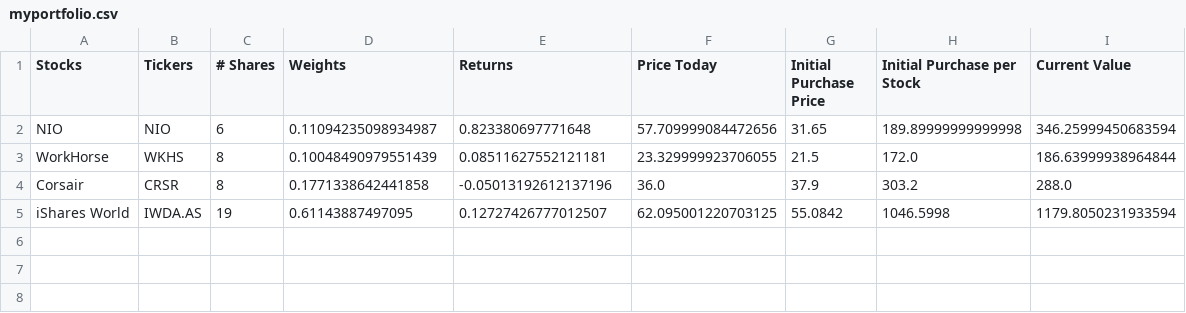
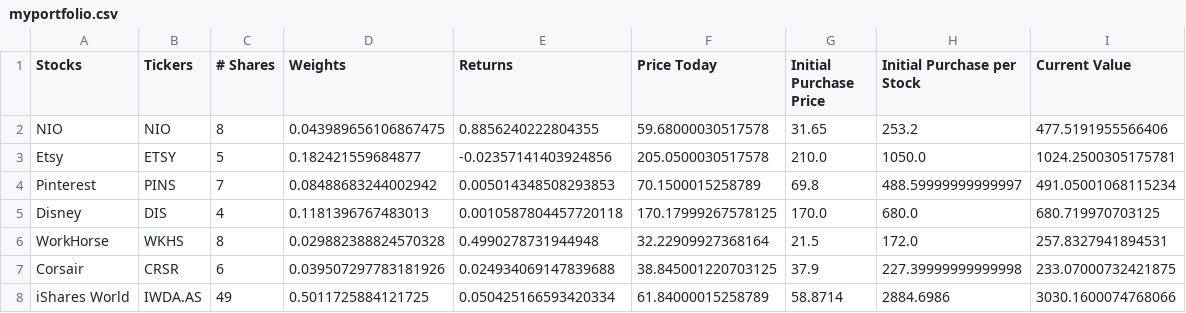
Before and after one commit to gilnribeiro/personal_projects, a CSV file: Financial Portfolio/myportfolio.csv, drawn as a sheet.

```diff
--- a/Financial Portfolio/myportfolio.csv
+++ b/Financial Portfolio/myportfolio.csv
@@ -1,5 +1,8 @@
 Stocks,Tickers,# Shares,Weights,Returns,Price Today,Initial Purchase Price,Initial Purchase per Stock,Current Value
-NIO,NIO,6,0.11094235098934987,0.823380697771648,57.709999084472656,31.65,189.89999999999998,346.25999450683594
-WorkHorse,WKHS,8,0.10048490979551439,0.08511627552121181,23.329999923706055,21.5,172.0,186.63999938964844
-Corsair,CRSR,8,0.1771338642441858,-0.05013192612137196,36.0,37.9,303.2,288.0
-iShares World,IWDA.AS,19,0.61143887497095,0.12727426777012507,62.095001220703125,55.0842,1046.5998,1179.8050231933594
+NIO,NIO,8,0.043989656106867475,0.8856240222804355,59.68000030517578,31.65,253.2,477.5191955566406
+Etsy,ETSY,5,0.182421559684877,-0.02357141403924856,205.0500030517578,210.0,1050.0,1024.2500305175781
+Pinterest,PINS,7,0.08488683244002942,0.005014348508293853,70.1500015258789,69.8,488.59999999999997,491.05001068115234
+Disney,DIS,4,0.1181396767483013,0.0010587804457720118,170.17999267578125,170.0,680.0,680.719970703125
+WorkHorse,WKHS,8,0.029882388824570328,0.4990278731944948,32.22909927368164,21.5,172.0,257.8327941894531
+Corsair,CRSR,6,0.039507297783181926,0.024934069147839688,38.845001220703125,37.9,227.39999999999998,233.07000732421875
+iShares World,IWDA.AS,49,0.5011725884121725,0.050425166593420334,61.84000015258789,58.8714,2884.6986,3030.1600074768066
```
Also changed, not shown: Financial Portfolio/stocks_close_dropna.csv, 7 other files.
